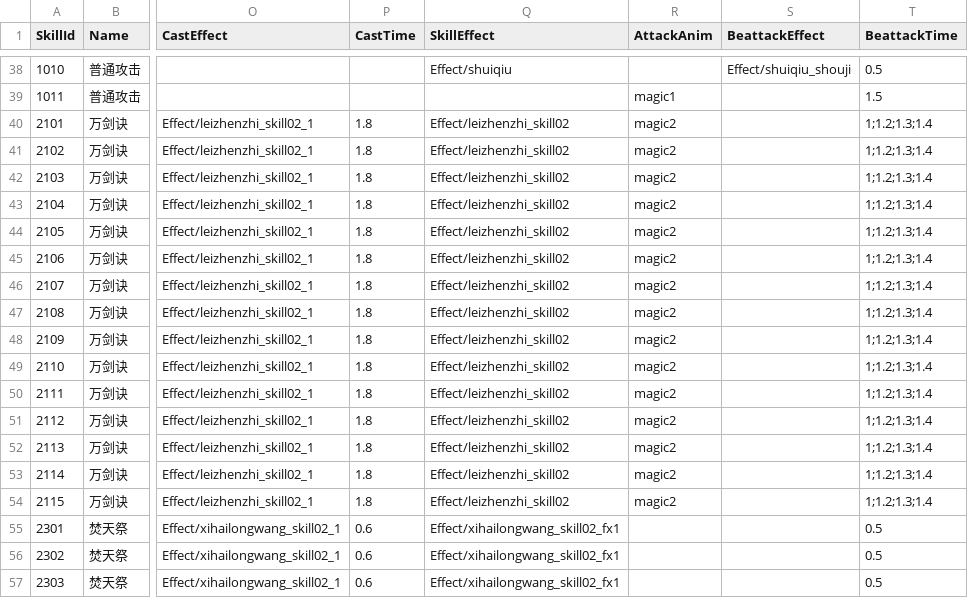
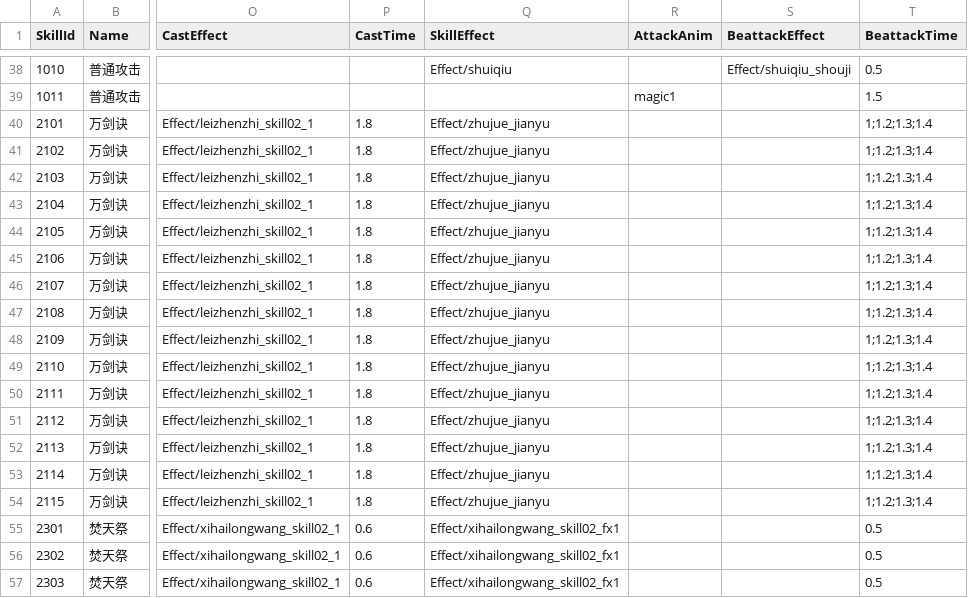
Before and after one commit to kevinnewkevin/xiyou, a CSV file: trunk/config/tables/skill.csv, drawn as a sheet; only a part is shown, gaps mark what is left out; the diff names each change by its address in the sheet, - before the commit and + after, or states it on an @@ line.

```diff
--- a/trunk/config/tables/skill.csv
+++ b/trunk/config/tables/skill.csv
-Q40:Q54 (SkillEffect): Effect/leizhenzhi_skill02
+Q40:Q54 (SkillEffect): Effect/zhujue_jianyu
-R40:R54 (AttackAnim): magic2
+R40:R54 (AttackAnim): (empty)
```
